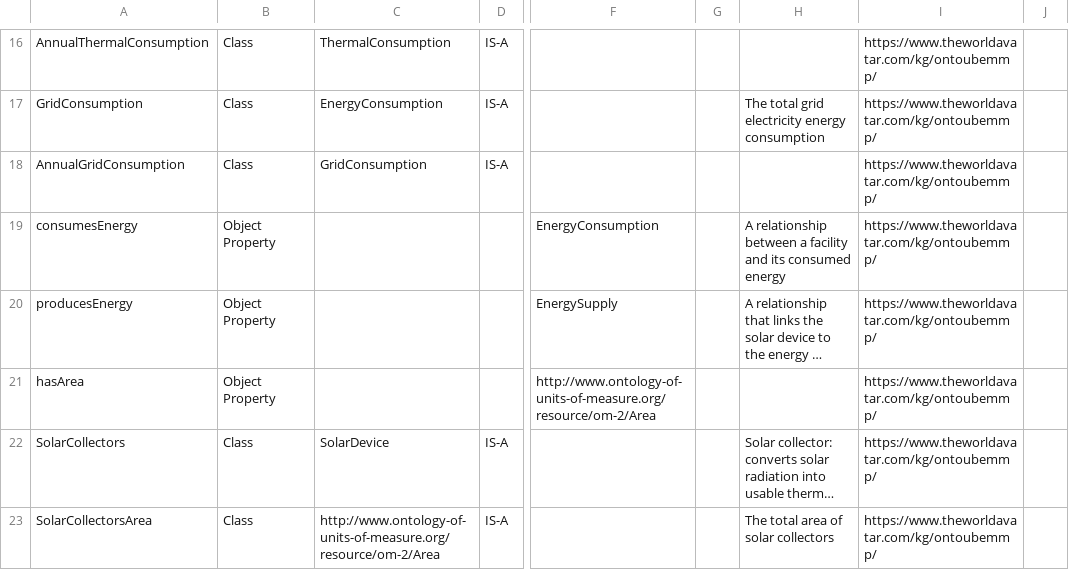
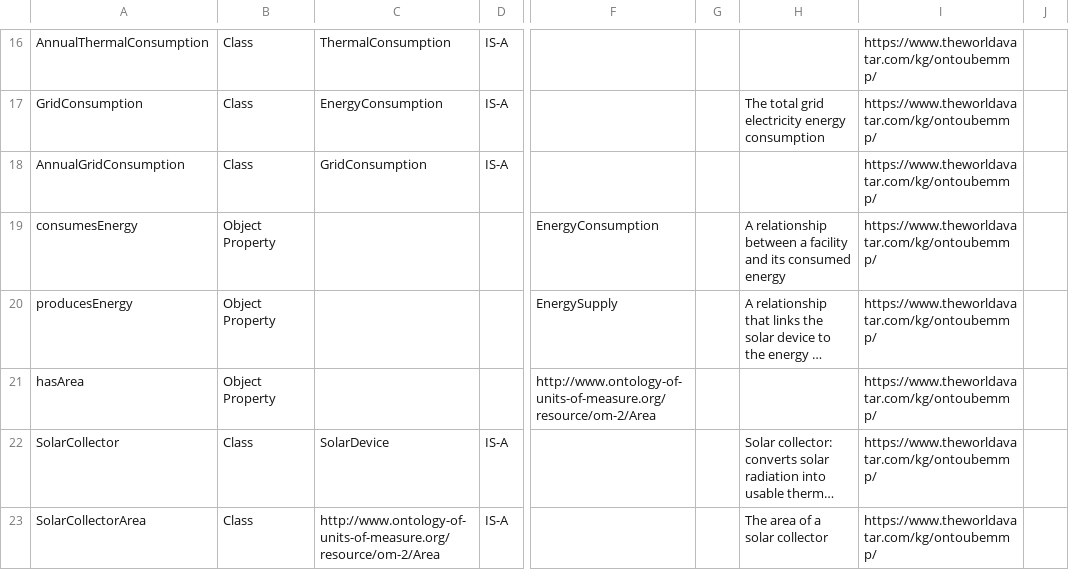
Before and after one commit to msff2/ontology, a CSV file: JPS_Ontology/ontology/ontoubemmp/ontoubemmp.csv, drawn as a sheet; only a part is shown, gaps mark what is left out; long unchanged cells end in …; the diff covers the shown part only; the diff names each change by its address in the sheet, - before the commit and + after, or states it on an @@ line.

Commit message:
dev-ontoubemmp-refactor-saref-oema-concepts: Changed solar device current plural form to singular form

```diff
--- a/JPS_Ontology/ontology/ontoubemmp/ontoubemmp.csv
+++ b/JPS_Ontology/ontology/ontoubemmp/ontoubemmp.csv
-A22: SolarCollectors
+A22: SolarCollector
-A23: SolarCollectorsArea
+A23: SolarCollectorArea
-H23: The total area of solar collectors
+H23: The area of a solar collector
```
Also changed, not shown: 18 edited cells elsewhere in this file, 1 other file.
